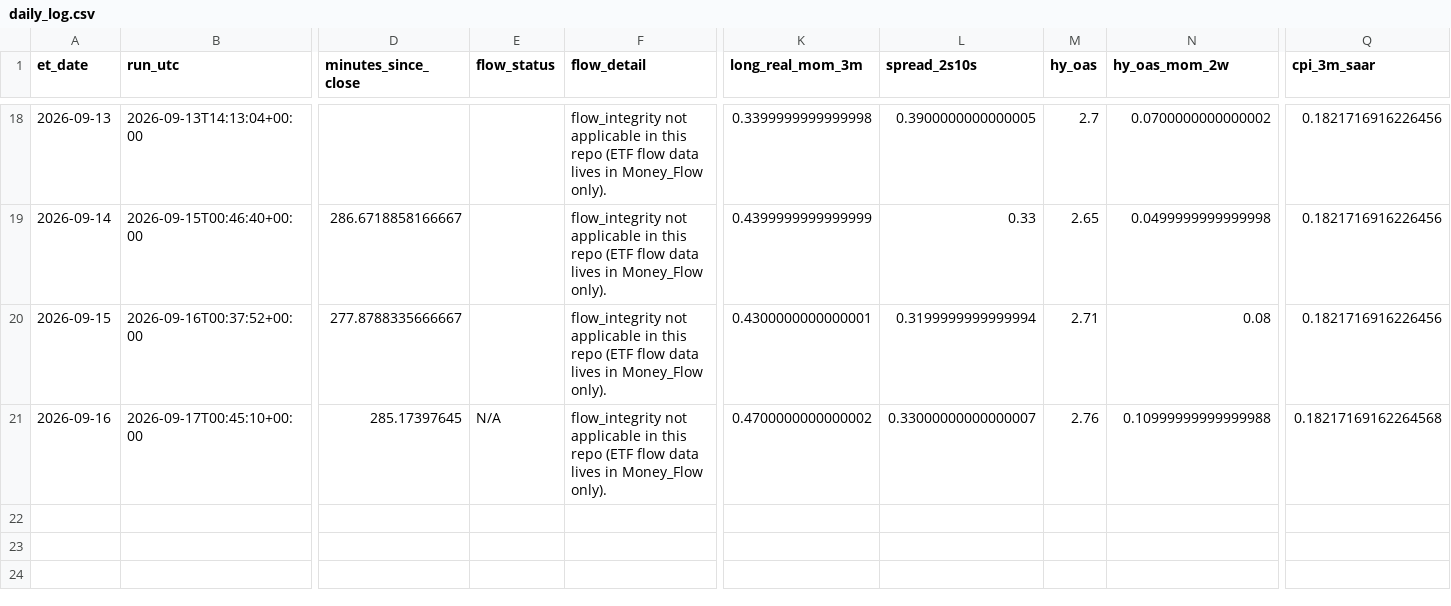
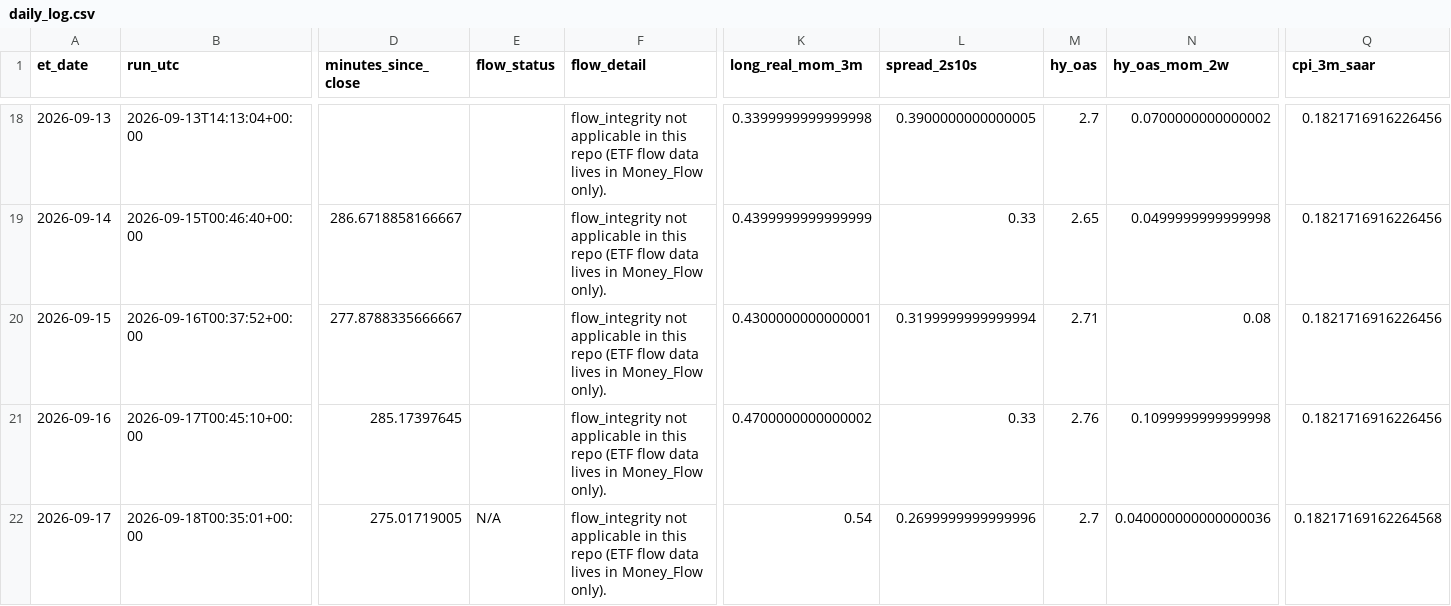
Before and after one commit to timothylundeen2008-web/Mechanically-Architected, a CSV file: Dashboard/Repression_Dashboard_Claude/logs/daily_log.csv, drawn as a sheet; only a part is shown, gaps mark what is left out; rows hold the shown columns only; the diff names each change by its address in the sheet, - before the commit and + after, or states it on an @@ line.

```diff
--- a/Dashboard/Repression_Dashboard_Claude/logs/daily_log.csv
+++ b/Dashboard/Repression_Dashboard_Claude/logs/daily_log.csv
-E21 (flow_status): N/A
+E21 (flow_status): (empty)
-L21 (spread_2s10s): 0.33000000000000007
+L21 (spread_2s10s): 0.33
-N21 (hy_oas_mom_2w): 0.10999999999999988
+N21 (hy_oas_mom_2w): 0.1099999999999998
-Q21 (cpi_3m_saar): 0.18217169162264568
+Q21 (cpi_3m_saar): 0.1821716916226456
+row 22: 2026-09-17 | 2026-09-18T00:35:01+00:00 | 275.01719005 | N/A | flow_integrity not applicable in this repo (ETF flow data lives in Money_Flow only). | 0.54 | 0.2699999999999996 | 2.7 | 0.040000000000000036 | 0.18217169162264568
```
Also changed, not shown: 2 other files.
